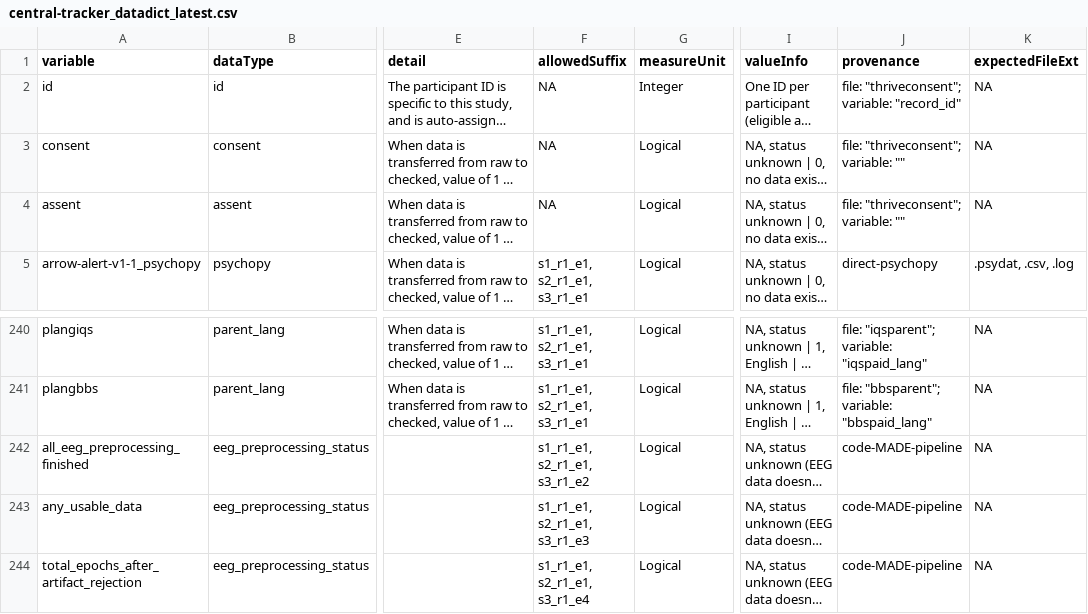
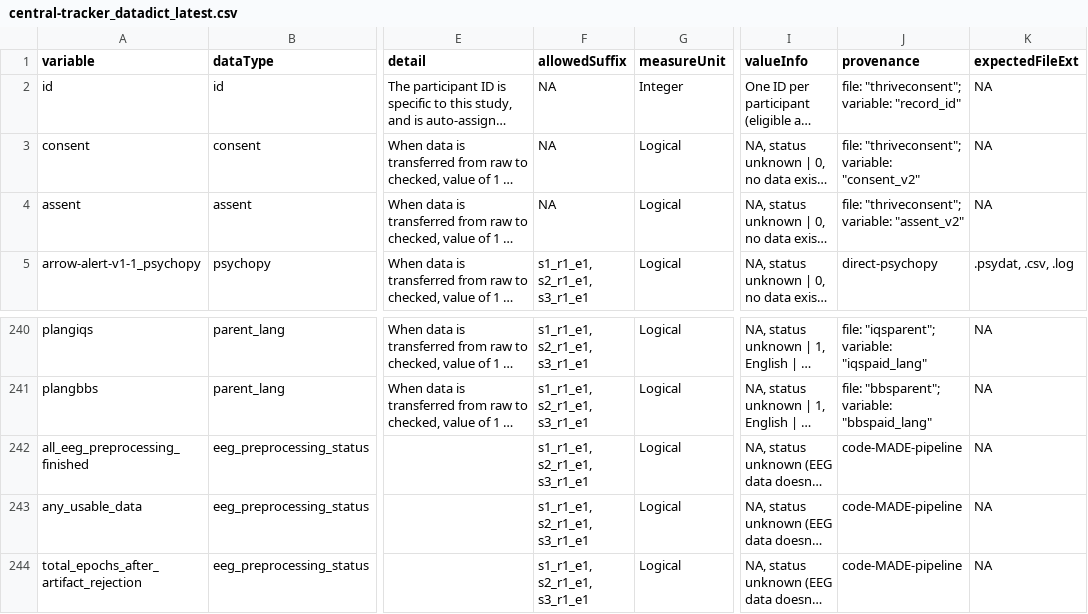
Before and after one commit to NDCLab/test-donotuse-mini-dataset, a CSV file: data-monitoring/data-dictionary/central-tracker_datadict_latest.csv, drawn as a sheet; only a part is shown, gaps mark what is left out; long unchanged cells end in …; the diff names each change by its address in the sheet, - before the commit and + after, or states it on an @@ line.

```diff
--- a/data-monitoring/data-dictionary/central-tracker_datadict_latest.csv
+++ b/data-monitoring/data-dictionary/central-tracker_datadict_latest.csv
-J3 (provenance): file: "thriveconsent"; variable: ""
+J3 (provenance): file: "thriveconsent"; variable: "consent_v2"
-J4 (provenance): file: "thriveconsent"; variable: ""
+J4 (provenance): file: "thriveconsent"; variable: "assent_v2"
-F242 (allowedSuffix): s1_r1_e1, s2_r1_e1, s3_r1_e2
+F242 (allowedSuffix): s1_r1_e1, s2_r1_e1, s3_r1_e1
-F243 (allowedSuffix): s1_r1_e1, s2_r1_e1, s3_r1_e3
+F243 (allowedSuffix): s1_r1_e1, s2_r1_e1, s3_r1_e1
-F244 (allowedSuffix): s1_r1_e1, s2_r1_e1, s3_r1_e4
+F244 (allowedSuffix): s1_r1_e1, s2_r1_e1, s3_r1_e1
```
Also changed, not shown: data-monitoring/central-tracker_test-donotuse-mini-dataset.csv, data-monitoring/central-tracker_test-donotuse-mini.csv, 14 other files.
